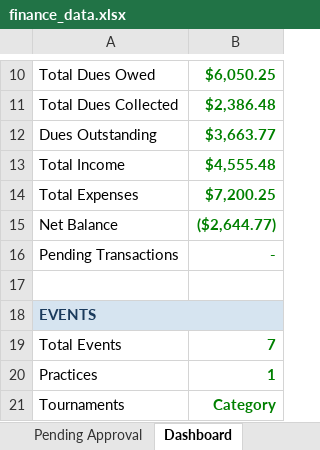
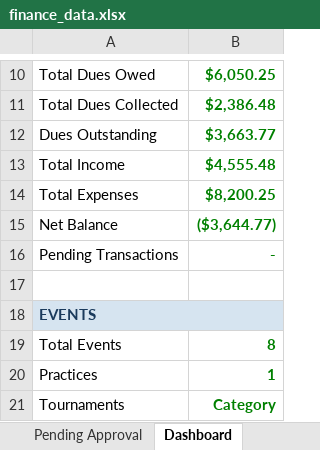
Before and after one commit to jakepmurray/port-finances-26, an Excel workbook: finance_data.xlsx, sheet Dashboard, drawn as a sheet; only a part is shown, gaps mark what is left out; values as stored, in another font and other column widths than the file's, no borders; charts and pictures not drawn; the diff names each change by its address in the sheet, - before the commit and + after, or states it on an @@ line.

```diff
--- a/finance_data.xlsx (sheet Dashboard)
+++ b/finance_data.xlsx (sheet Dashboard)
-B14: $7,200.25
+B14: $8,200.25
-B15: ($2,644.77)
+B15: ($3,644.77)
-B19: 7
+B19: 8
```
Also changed, not shown: sheet Transactions, sheet Player Balances, sheet Attendance, sheet Events.
